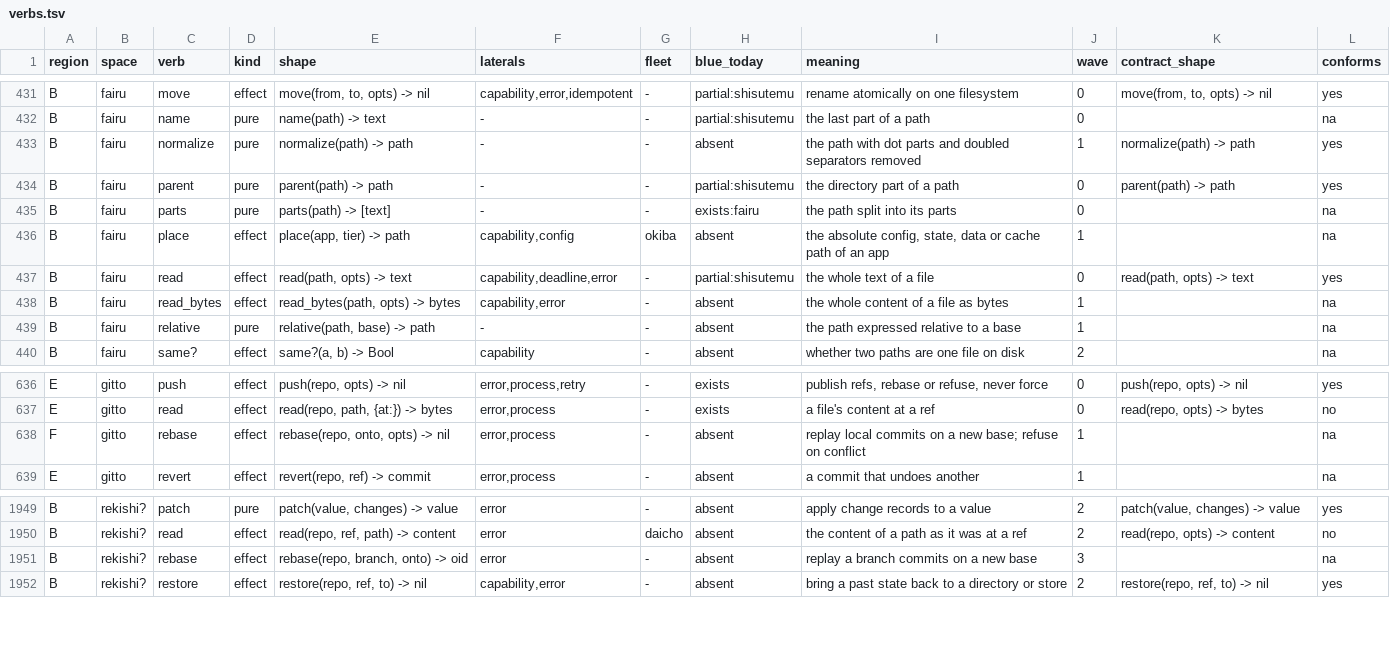
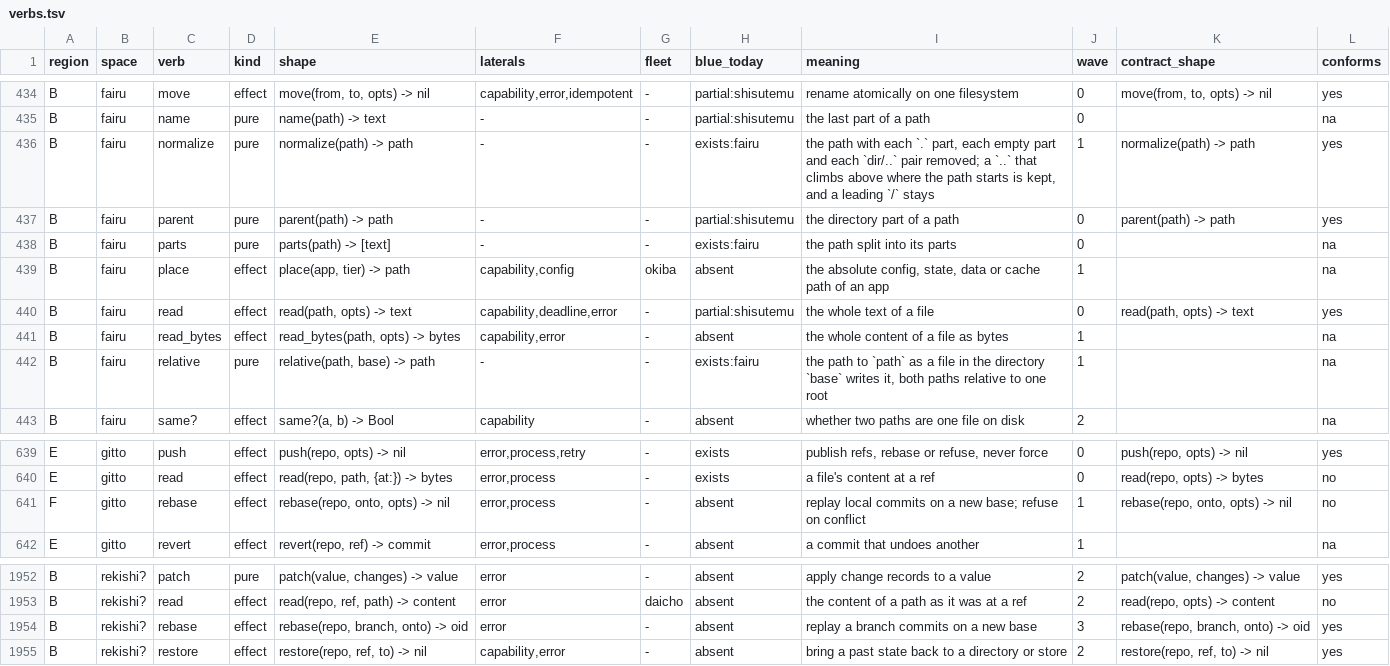
Before and after one commit to pleme-io/blue, a TSV file: docs/verbs/merged/verbs.tsv, drawn as a sheet; only a part is shown, gaps mark what is left out; the diff covers the shown part only.

Commit message:
bunsho: Markdown is a first-class value, realized from the provisional verb space (docs/MARKDOWN.md M1 and M2)
parse(text, format?) reads .md into one typed tree: root (front matter as
ordered [key, value] pairs), heading (with its GitHub anchor, repeats
numbered -1, -2), paragraph, blockquote (lazy continuation), list and
list_item (tight or loose, bullets and `.`/`)` numbers), code (fenced, any
length of backticks or tildes, and indented), html (comment, raw, block and
tag kinds), table (GFM alignments, escaped pipes, short rows padded),
thematic_break, and fact for a `hon` block. Inside a block: text, emphasis,
strong, delete, inline_code, break, link, image, autolink and inline html.
Each block carries at: [line, column]; a link and an image carry its line.
render(tree, format?) writes one canonical Markdown, escaping only where the
parser would otherwise read markup. section, extract (one kind or a list),
walk, map_nodes and rebase read and move the tree.

The substrate now holds two laws as tests: render(parse(render(t))) ==
render(t), and parse(render(parse(x))) is parse(x) positions aside. They hold
on a hand corpus of the hard cases (four-backtick fences around three,
headings in list items, `](` in code spans, tables with escaped pipes, two
lists in a row) and, as checks.markdown-laws, on all 58 pages of docs/; 10 of
the 58 are already canonical byte for byte. heni: 6 mutations of
bunsho.b, 6 caught, 0 survived.

bunsho 118/118, fairu 13/13, moji 91/91, happa 108/108, zenbu 2/2;
markdown-laws 1/1 (58 pages); test-beside 7/7; blue verbs check green;
blue census . green (B0056 held at 2835); distribution 10/10 with the shape
pins unchanged (18 exact groups, 252 near definitions).

The paths move to their one home: fairu::normalize and fairu::relative
realize their absent rows. A character-list slice is moji::text_of, moved
from happa, so bunsho and happa share it rather than a second copy. Three
vocab rows (map_nodes, rebase, section) and the bunsho space rows are
ratified; the verb tables are re-exported and the baseline recorded where it
shrank. Package floor 86.

Trap found and recorded in the section vocab row: a bidama that defines get
breaks its own m[:k] index sugar, which lowers to a bare get and recurses
into the bidama's own definition; bunsho names the verb section.

```diff
--- a/docs/verbs/merged/verbs.tsv
+++ b/docs/verbs/merged/verbs.tsv
@@ -432,3 +435,3 @@ B	fairu	move	effect	move(from, to, opts) -> nil	capability,error,idempotent	-	pa
 B	fairu	name	pure	name(path) -> text	-	-	partial:shisutemu	the last part of a path	0		na
-B	fairu	normalize	pure	normalize(path) -> path	-	-	absent	the path with dot parts and doubled separators removed	1	normalize(path) -> path	yes
+B	fairu	normalize	pure	normalize(path) -> path	-	-	exists:fairu	the path with each `.` part, each empty part and each `dir/..` pair removed; a `..` that climbs above where the path starts is kept, and a leading `/` stays	1	normalize(path) -> path	yes
 B	fairu	parent	pure	parent(path) -> path	-	-	partial:shisutemu	the directory part of a path	0	parent(path) -> path	yes
@@ -438,3 +441,3 @@ B	fairu	read	effect	read(path, opts) -> text	capability,deadline,error	-	partial
 B	fairu	read_bytes	effect	read_bytes(path, opts) -> bytes	capability,error	-	absent	the whole content of a file as bytes	1		na
-B	fairu	relative	pure	relative(path, base) -> path	-	-	absent	the path expressed relative to a base	1		na
+B	fairu	relative	pure	relative(path, base) -> path	-	-	exists:fairu	the path to `path` as a file in the directory `base` writes it, both paths relative to one root	1		na
 B	fairu	same?	effect	same?(a, b) -> Bool	capability	-	absent	whether two paths are one file on disk	2		na
@@ -637,3 +640,3 @@ E	gitto	push	effect	push(repo, opts) -> nil	error,process,retry	-	exists	publish
 E	gitto	read	effect	read(repo, path, {at:}) -> bytes	error,process	-	exists	a file's content at a ref	0	read(repo, opts) -> bytes	no
-F	gitto	rebase	effect	rebase(repo, onto, opts) -> nil	error,process	-	absent	replay local commits on a new base; refuse on conflict	1		na
+F	gitto	rebase	effect	rebase(repo, onto, opts) -> nil	error,process	-	absent	replay local commits on a new base; refuse on conflict	1	rebase(repo, onto, opts) -> nil	no
 E	gitto	revert	effect	revert(repo, ref) -> commit	error,process	-	absent	a commit that undoes another	1		na
@@ -1950,3 +1953,3 @@ B	rekishi?	patch	pure	patch(value, changes) -> value	error	-	absent	apply change
 B	rekishi?	read	effect	read(repo, ref, path) -> content	error	daicho	absent	the content of a path as it was at a ref	2	read(repo, opts) -> content	no
-B	rekishi?	rebase	effect	rebase(repo, branch, onto) -> oid	error	-	absent	replay a branch commits on a new base	3		na
+B	rekishi?	rebase	effect	rebase(repo, branch, onto) -> oid	error	-	absent	replay a branch commits on a new base	3	rebase(repo, branch, onto) -> oid	yes
 B	rekishi?	restore	effect	restore(repo, ref, to) -> nil	capability,error	-	absent	bring a past state back to a directory or store	2	restore(repo, ref, to) -> nil	yes
```
Also changed, not shown: 4 added rows, 1 removed row and 30 edited cells elsewhere in this file, docs/verbs/contracts.tsv, docs/verbs/merged/edges.tsv, 33 other files.
